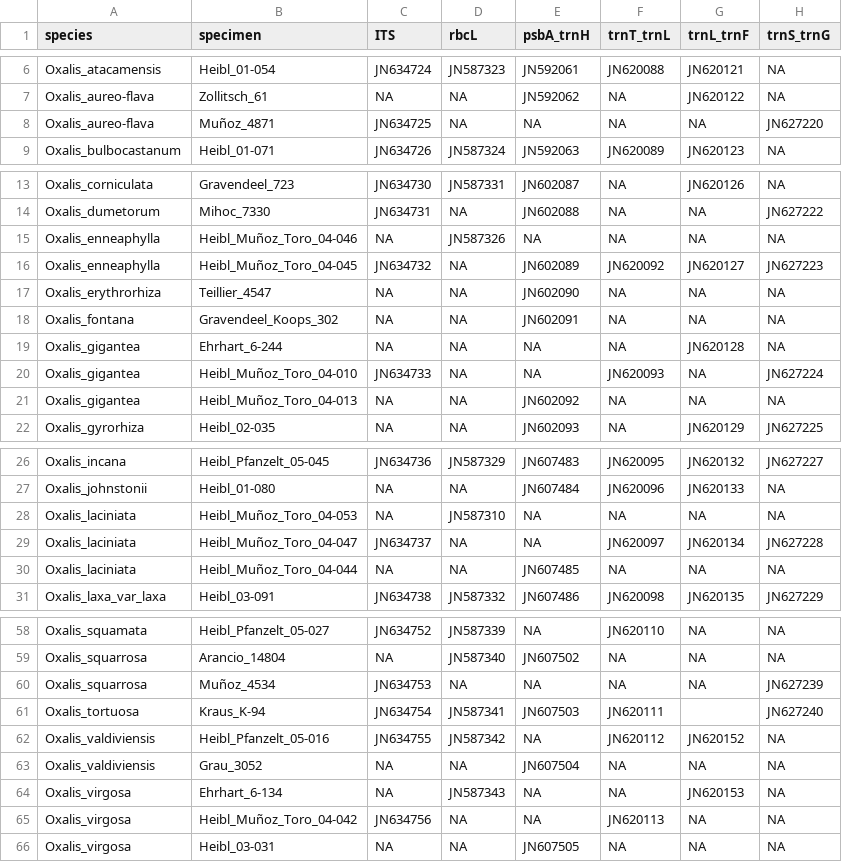
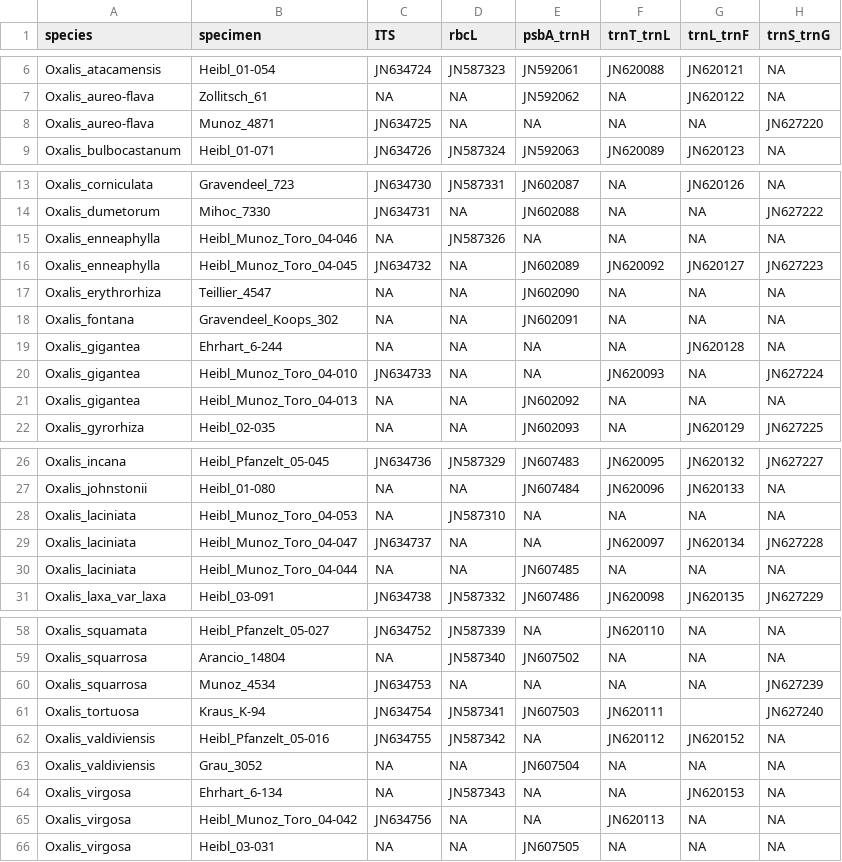
Before and after one commit to eknery/Oxalis_phylogenetics, a CSV file: 0_data/Heibel_Renner_2012.csv, drawn as a sheet; only a part is shown, gaps mark what is left out; the diff covers the shown part only.

```diff
--- a/0_data/Heibel_Renner_2012.csv
+++ b/0_data/Heibel_Renner_2012.csv
@@ -7,3 +7,3 @@ Oxalis_atacamensis,Heibl_01-054,JN634724,JN587323,JN592061,JN620088,JN620121,NA
 Oxalis_aureo-flava,Zollitsch_61,NA,NA,JN592062,NA,JN620122,NA
-Oxalis_aureo-flava,Muñoz_4871,JN634725,NA,NA,NA,NA,JN627220
+Oxalis_aureo-flava,Munoz_4871,JN634725,NA,NA,NA,NA,JN627220
 Oxalis_bulbocastanum,Heibl_01-071,JN634726,JN587324,JN592063,JN620089,JN620123,NA
@@ -14,4 +14,4 @@ Oxalis_corniculata,Gravendeel_723,JN634730,JN587331,JN602087,NA,JN620126,NA
 Oxalis_dumetorum,Mihoc_7330,JN634731,NA,JN602088,NA,NA,JN627222
-Oxalis_enneaphylla,Heibl_Muñoz_Toro_04-046,NA,JN587326,NA,NA,NA,NA
-Oxalis_enneaphylla,Heibl_Muñoz_Toro_04-045,JN634732,NA,JN602089,JN620092,JN620127,JN627223
+Oxalis_enneaphylla,Heibl_Munoz_Toro_04-046,NA,JN587326,NA,NA,NA,NA
+Oxalis_enneaphylla,Heibl_Munoz_Toro_04-045,JN634732,NA,JN602089,JN620092,JN620127,JN627223
 Oxalis_erythrorhiza,Teillier_4547,NA,NA,JN602090,NA,NA,NA
@@ -19,4 +19,4 @@ Oxalis_fontana,Gravendeel_Koops_302,NA,NA,JN602091,NA,NA,NA
 Oxalis_gigantea,Ehrhart_6-244,NA,NA,NA,NA,JN620128,NA
-Oxalis_gigantea,Heibl_Muñoz_Toro_04-010,JN634733,NA,NA,JN620093,NA,JN627224
-Oxalis_gigantea,Heibl_Muñoz_Toro_04-013,NA,NA,JN602092,NA,NA,NA
+Oxalis_gigantea,Heibl_Munoz_Toro_04-010,JN634733,NA,NA,JN620093,NA,JN627224
+Oxalis_gigantea,Heibl_Munoz_Toro_04-013,NA,NA,JN602092,NA,NA,NA
 Oxalis_gyrorhiza,Heibl_02-035,NA,NA,JN602093,NA,JN620129,JN627225
@@ -27,5 +27,5 @@ Oxalis_incana,Heibl_Pfanzelt_05-045,JN634736,JN587329,JN607483,JN620095,JN620132
 Oxalis_johnstonii,Heibl_01-080,NA,NA,JN607484,JN620096,JN620133,NA
-Oxalis_laciniata,Heibl_Muñoz_Toro_04-053,NA,JN587310,NA,NA,NA,NA
-Oxalis_laciniata,Heibl_Muñoz_Toro_04-047,JN634737,NA,NA,JN620097,JN620134,JN627228
-Oxalis_laciniata,Heibl_Muñoz_Toro_04-044,NA,NA,JN607485,NA,NA,NA
+Oxalis_laciniata,Heibl_Munoz_Toro_04-053,NA,JN587310,NA,NA,NA,NA
+Oxalis_laciniata,Heibl_Munoz_Toro_04-047,JN634737,NA,NA,JN620097,JN620134,JN627228
+Oxalis_laciniata,Heibl_Munoz_Toro_04-044,NA,NA,JN607485,NA,NA,NA
 Oxalis_laxa_var_laxa,Heibl_03-091,JN634738,JN587332,JN607486,JN620098,JN620135,JN627229
@@ -59,3 +59,3 @@ Oxalis_squamata,Heibl_Pfanzelt_05-027,JN634752,JN587339,NA,JN620110,NA,NA
 Oxalis_squarrosa,Arancio_14804,NA,JN587340,JN607502,NA,NA,NA
-Oxalis_squarrosa,Muñoz_4534,JN634753,NA,NA,NA,NA,JN627239
+Oxalis_squarrosa,Munoz_4534,JN634753,NA,NA,NA,NA,JN627239
 Oxalis_tortuosa,Kraus_K-94,JN634754,JN587341,JN607503,JN620111,,JN627240
@@ -64,3 +64,3 @@ Oxalis_valdiviensis,Grau_3052,NA,NA,JN607504,NA,NA,NA
 Oxalis_virgosa,Ehrhart_6-134,NA,JN587343,NA,NA,JN620153,NA
-Oxalis_virgosa,Heibl_Muñoz_Toro_04-042,JN634756,NA,NA,JN620113,NA,NA
+Oxalis_virgosa,Heibl_Munoz_Toro_04-042,JN634756,NA,NA,JN620113,NA,NA
 Oxalis_virgosa,Heibl_03-031,NA,NA,JN607505,NA,NA,NA
```
Also changed, not shown: 2 edited cells elsewhere in this file, 1 other file.
